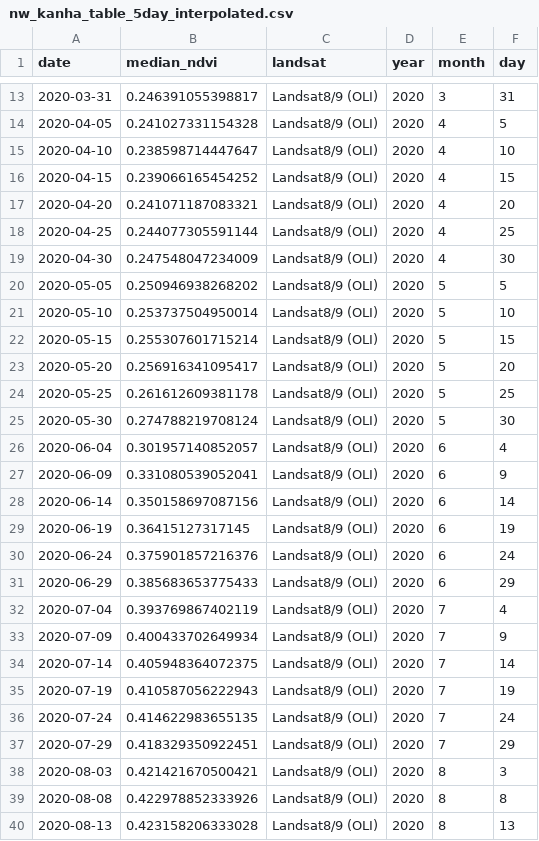
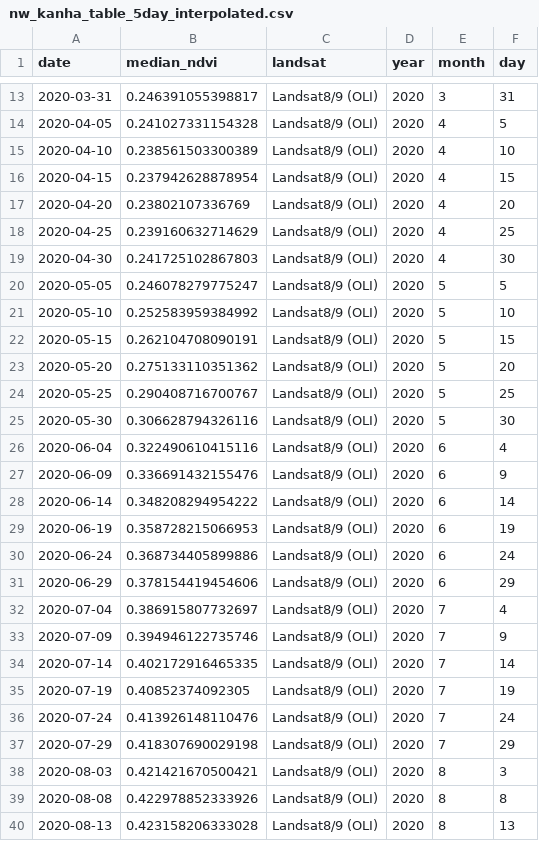
Before and after one commit to Khushi130404/Landsat-Kanha-Moniter-2020-2021, a CSV file: Data_Table/Landsat_8_9/data_interpolated/nw_kanha_table_5day_interpolated.csv, drawn as a sheet; only a part is shown, gaps mark what is left out.

Commit message:
Landsat-8/9 Corrected data - double logistics

```diff
--- a/Data_Table/Landsat_8_9/data_interpolated/nw_kanha_table_5day_interpolated.csv
+++ b/Data_Table/Landsat_8_9/data_interpolated/nw_kanha_table_5day_interpolated.csv
@@ -14,25 +14,25 @@
 2020-04-05,0.241027331154328,"Landsat8/9 (OLI)",2020,4,5
-2020-04-10,0.238598714447647,"Landsat8/9 (OLI)",2020,4,10
-2020-04-15,0.239066165454252,"Landsat8/9 (OLI)",2020,4,15
-2020-04-20,0.241071187083321,"Landsat8/9 (OLI)",2020,4,20
-2020-04-25,0.244077305591144,"Landsat8/9 (OLI)",2020,4,25
-2020-04-30,0.247548047234009,"Landsat8/9 (OLI)",2020,4,30
-2020-05-05,0.250946938268202,"Landsat8/9 (OLI)",2020,5,5
-2020-05-10,0.253737504950014,"Landsat8/9 (OLI)",2020,5,10
-2020-05-15,0.255307601715214,"Landsat8/9 (OLI)",2020,5,15
-2020-05-20,0.256916341095417,"Landsat8/9 (OLI)",2020,5,20
-2020-05-25,0.261612609381178,"Landsat8/9 (OLI)",2020,5,25
-2020-05-30,0.274788219708124,"Landsat8/9 (OLI)",2020,5,30
-2020-06-04,0.301957140852057,"Landsat8/9 (OLI)",2020,6,4
-2020-06-09,0.331080539052041,"Landsat8/9 (OLI)",2020,6,9
-2020-06-14,0.350158697087156,"Landsat8/9 (OLI)",2020,6,14
-2020-06-19,0.36415127317145,"Landsat8/9 (OLI)",2020,6,19
-2020-06-24,0.375901857216376,"Landsat8/9 (OLI)",2020,6,24
-2020-06-29,0.385683653775433,"Landsat8/9 (OLI)",2020,6,29
-2020-07-04,0.393769867402119,"Landsat8/9 (OLI)",2020,7,4
-2020-07-09,0.400433702649934,"Landsat8/9 (OLI)",2020,7,9
-2020-07-14,0.405948364072375,"Landsat8/9 (OLI)",2020,7,14
-2020-07-19,0.410587056222943,"Landsat8/9 (OLI)",2020,7,19
-2020-07-24,0.414622983655135,"Landsat8/9 (OLI)",2020,7,24
-2020-07-29,0.418329350922451,"Landsat8/9 (OLI)",2020,7,29
+2020-04-10,0.238561503300389,"Landsat8/9 (OLI)",2020,4,10
+2020-04-15,0.237942628878954,"Landsat8/9 (OLI)",2020,4,15
+2020-04-20,0.23802107336769,"Landsat8/9 (OLI)",2020,4,20
+2020-04-25,0.239160632714629,"Landsat8/9 (OLI)",2020,4,25
+2020-04-30,0.241725102867803,"Landsat8/9 (OLI)",2020,4,30
+2020-05-05,0.246078279775247,"Landsat8/9 (OLI)",2020,5,5
+2020-05-10,0.252583959384992,"Landsat8/9 (OLI)",2020,5,10
+2020-05-15,0.262104708090191,"Landsat8/9 (OLI)",2020,5,15
+2020-05-20,0.275133110351362,"Landsat8/9 (OLI)",2020,5,20
+2020-05-25,0.290408716700767,"Landsat8/9 (OLI)",2020,5,25
+2020-05-30,0.306628794326116,"Landsat8/9 (OLI)",2020,5,30
+2020-06-04,0.322490610415116,"Landsat8/9 (OLI)",2020,6,4
+2020-06-09,0.336691432155476,"Landsat8/9 (OLI)",2020,6,9
+2020-06-14,0.348208294954222,"Landsat8/9 (OLI)",2020,6,14
+2020-06-19,0.358728215066953,"Landsat8/9 (OLI)",2020,6,19
+2020-06-24,0.368734405899886,"Landsat8/9 (OLI)",2020,6,24
+2020-06-29,0.378154419454606,"Landsat8/9 (OLI)",2020,6,29
+2020-07-04,0.386915807732697,"Landsat8/9 (OLI)",2020,7,4
+2020-07-09,0.394946122735746,"Landsat8/9 (OLI)",2020,7,9
+2020-07-14,0.402172916465335,"Landsat8/9 (OLI)",2020,7,14
+2020-07-19,0.40852374092305,"Landsat8/9 (OLI)",2020,7,19
+2020-07-24,0.413926148110476,"Landsat8/9 (OLI)",2020,7,24
+2020-07-29,0.418307690029198,"Landsat8/9 (OLI)",2020,7,29
 2020-08-03,0.421421670500421,"Landsat8/9 (OLI)",2020,8,3
```
Also changed, not shown: Data_Table/Landsat_8_9/data_interpolated/gl1_kanha_table_5day_interpolated.csv, 2 other files.
